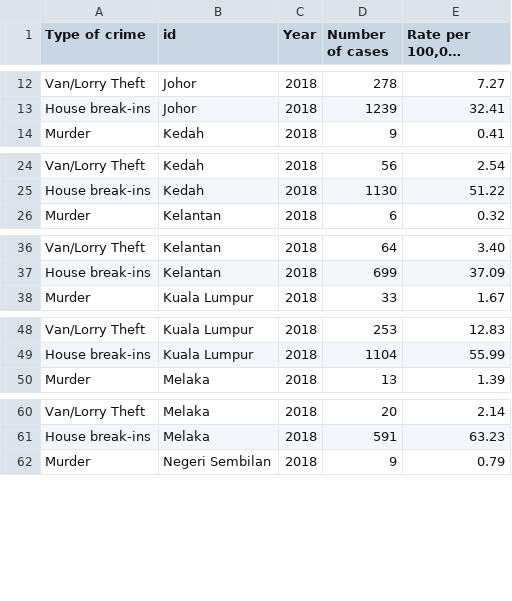
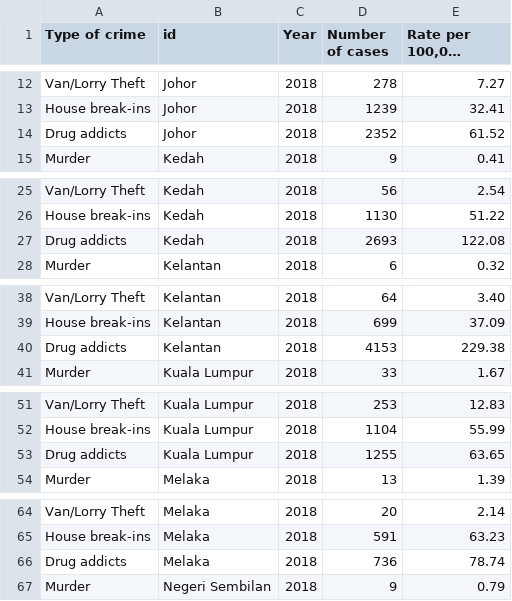
Before and after one commit to Cheryl-Neoh/FIT3179, a CSV file: Assignment 2/Data/Cleaned-2018-crimes.csv, drawn as a sheet; only a part is shown, gaps mark what is left out; long unchanged cells end in …; the diff covers the shown part only.

Commit message:
add number of drug addicts into data

```diff
--- a/Assignment 2/Data/Cleaned-2018-crimes.csv
+++ b/Assignment 2/Data/Cleaned-2018-crimes.csv
@@ -13,2 +13,3 @@ Van/Lorry Theft,Johor,2018,278,7.27
 House break-ins,Johor,2018,1239,32.41
+Drug addicts,Johor,2018,2352,61.52
 Murder,Kedah,2018,9,0.41
@@ -25,2 +26,3 @@ Van/Lorry Theft,Kedah,2018,56,2.54
 House break-ins,Kedah,2018,1130,51.22
+Drug addicts,Kedah,2018,2693,122.08
 Murder,Kelantan,2018,6,0.32
@@ -37,2 +39,3 @@ Van/Lorry Theft,Kelantan,2018,64,3.40
 House break-ins,Kelantan,2018,699,37.09
+Drug addicts,Kelantan,2018,4153,229.38
 Murder,Kuala Lumpur,2018,33,1.67
@@ -49,2 +52,3 @@ Van/Lorry Theft,Kuala Lumpur,2018,253,12.83
 House break-ins,Kuala Lumpur,2018,1104,55.99
+Drug addicts,Kuala Lumpur,2018,1255,63.65
 Murder,Melaka,2018,13,1.39
@@ -61,2 +65,3 @@ Van/Lorry Theft,Melaka,2018,20,2.14
 House break-ins,Melaka,2018,591,63.23
+Drug addicts,Melaka,2018,736,78.74
 Murder,Negeri Sembilan,2018,9,0.79
```
Also changed, not shown: 9 added rows elsewhere in this file, Assignment 2/Data/Cleaned-2017-crimes.csv, Assignment 2/Data/Cleaned-2019-crimes.csv.
